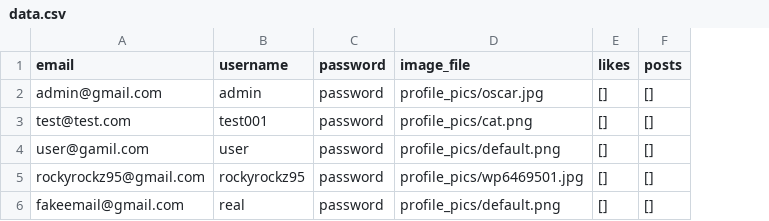
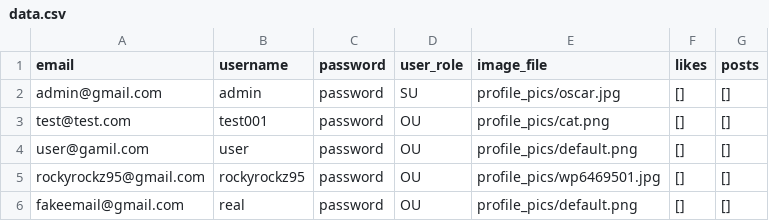
Before and after one commit to rockyrockz95/Mini-Twitter, a CSV file: data.csv, drawn as a sheet; the diff names each change by its address in the sheet, - before the commit and + after, or states it on an @@ line.

Commit message:
Update data.csv
user_role not defined for existing users

```diff
--- a/data.csv
+++ b/data.csv
+column D (user_role), rows 2-6: SU | OU | OU | OU | OU
```
